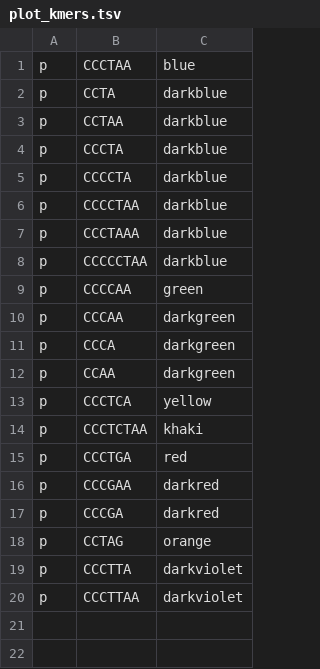
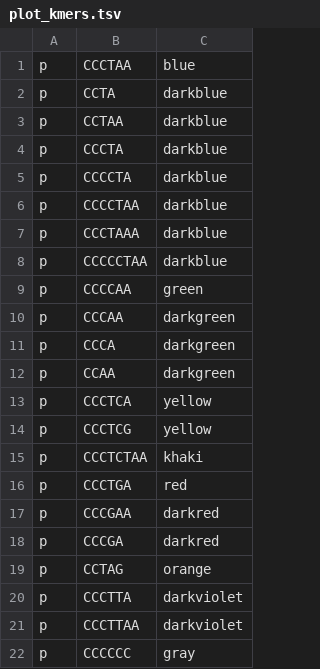
Before and after one commit to zstephens/telogator, a TSV file: resources/plot_kmers.tsv, drawn as a sheet; the diff names each change by its address in the sheet, - before the commit and + after, or states it on an @@ line.

```diff
--- a/resources/plot_kmers.tsv
+++ b/resources/plot_kmers.tsv
+row 14: p | CCCTCG | yellow
+row 22: p | CCCCCC | gray
```
Also changed, not shown: 2 other files.
